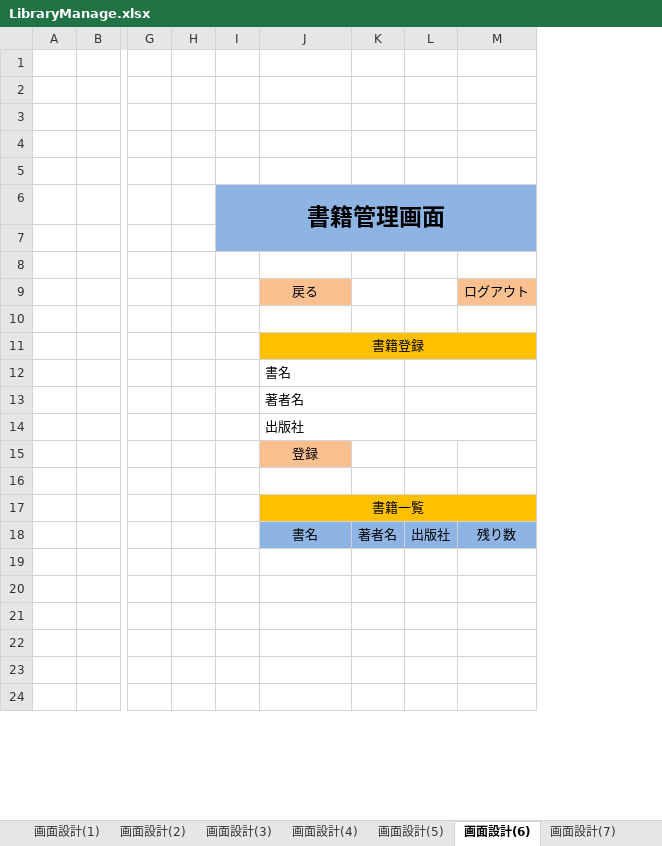
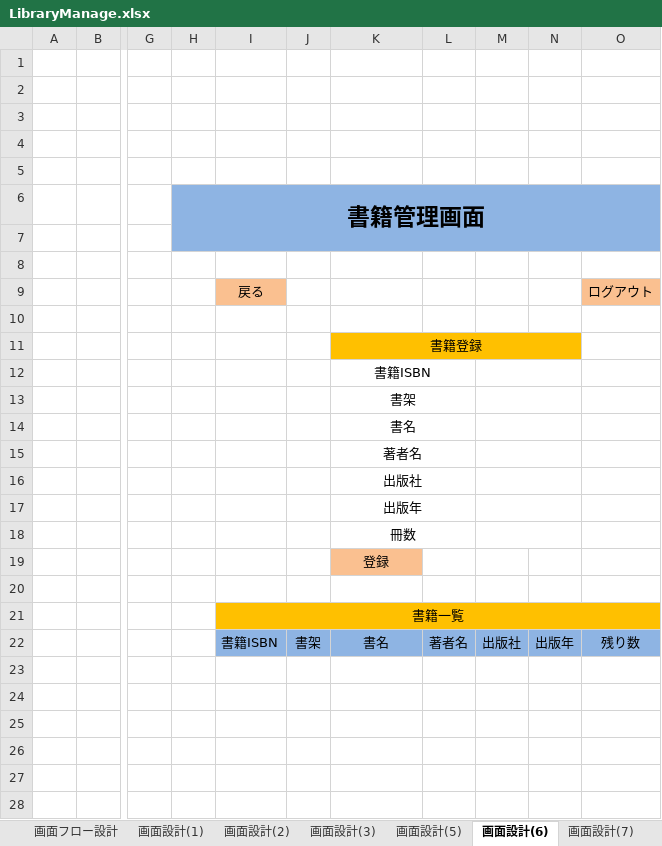
Before and after one commit to kyowuzuyi/LibraryManage, an Excel workbook: LibraryManage.xlsx, sheet 画面設計(6), drawn as a sheet; only a part is shown, gaps mark what is left out; values as stored, in another font and other column widths than the file's, no borders; removed rows and columns are numbered as before the commit, all else as after; rows hold the shown columns only; the diff covers the shown part only; the diff names each change by its address in the sheet, - before the commit and + after, or states it on an @@ line.

```diff
--- a/LibraryManage.xlsx (sheet 画面設計(6))
+++ b/LibraryManage.xlsx (sheet 画面設計(6))
-column H, empty
+column I, row 9: 戻る; rows 21-22: 書籍一覧 | 書籍ISBN
+column J, row 22: 書架
+column N, row 22: 出版年
-K9: 戻る
+K9: (empty)
-K9 fill: #FAC090
+K9 fill: none
-J11:M11 merged
+K11:N11 merged
-O11 fill: #FFC000
+O11 fill: none
+row 12:  |  |  |  |  |  | 書籍ISBN
+row 13:  |  |  |  |  |  | 書架
-K14:K16 alignment: left
+K14:K16 alignment: center
-L12:M12 merged
+M14:N14 merged
-L13:M13 merged
+M15:N15 merged
-L14:M14 merged
+M16:N16 merged
+row 17:  |  |  |  |  |  | 出版年
+row 18:  |  |  |  |  |  | 冊数
-K21: 書籍一覧
+K21: (empty)
-J17:M17 merged
```
Also changed, not shown: 4 added rows, 5 edited cells, cell formats and merged cells elsewhere in this sheet, sheet ゴミ箱, sheet 画面設計(9), sheet 画面設計(8), sheet 画面設計(7), sheet 画面設計(4), sheet 画面設計(1), 2 more sheets, other sheet tabs, charts or pictures.
